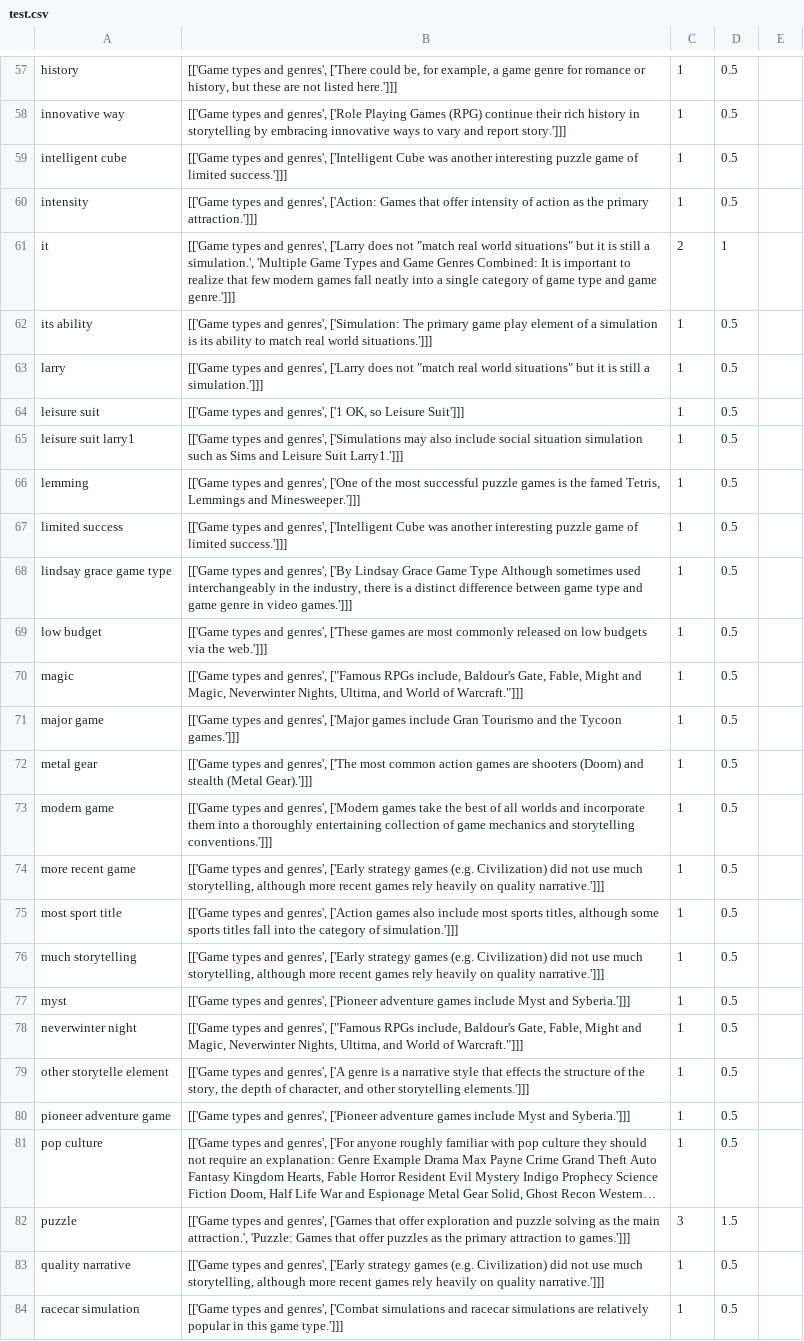
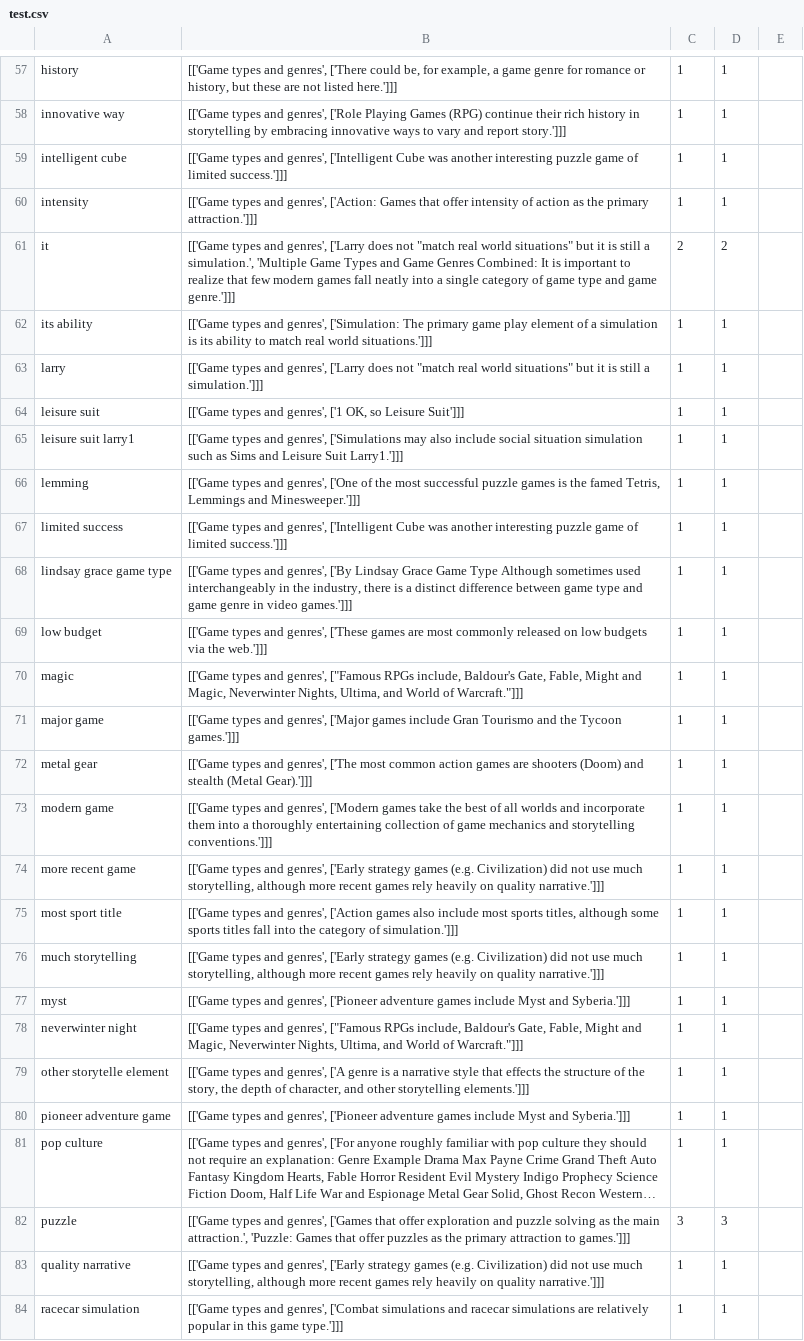
Before and after one commit to kadirnour/boeing-naturallanguageprocessing-fork, a CSV file: Data/Output/Games/test.csv, drawn as a sheet; only a part is shown, gaps mark what is left out; long unchanged cells end in …; the diff covers the shown part only; the diff names each change by its address in the sheet, - before the commit and + after, or states it on an @@ line.

```diff
--- a/Data/Output/Games/test.csv
+++ b/Data/Output/Games/test.csv
-D57:D60: 0.5
+D57:D60: 1
-D61: 1
+D61: 2
-D62:D81: 0.5
+D62:D81: 1
-D82: 1.5
+D82: 3
-D83:D84: 0.5
+D83:D84: 1
```
Also changed, not shown: 135 edited cells elsewhere in this file, Data/Output/Game types and genres_nouns.csv, Data/Output/Games/Game types and genres_nouns.csv, 20 other files.
